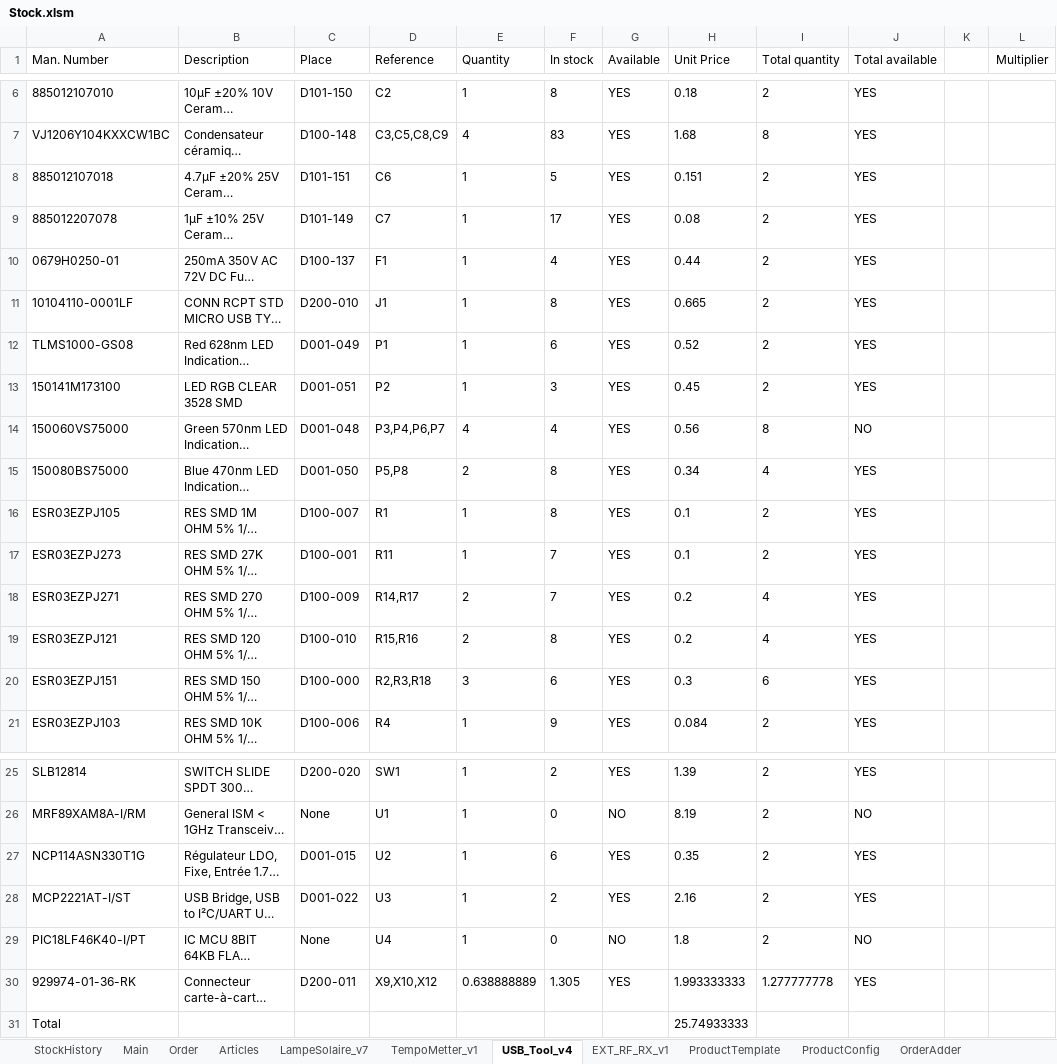
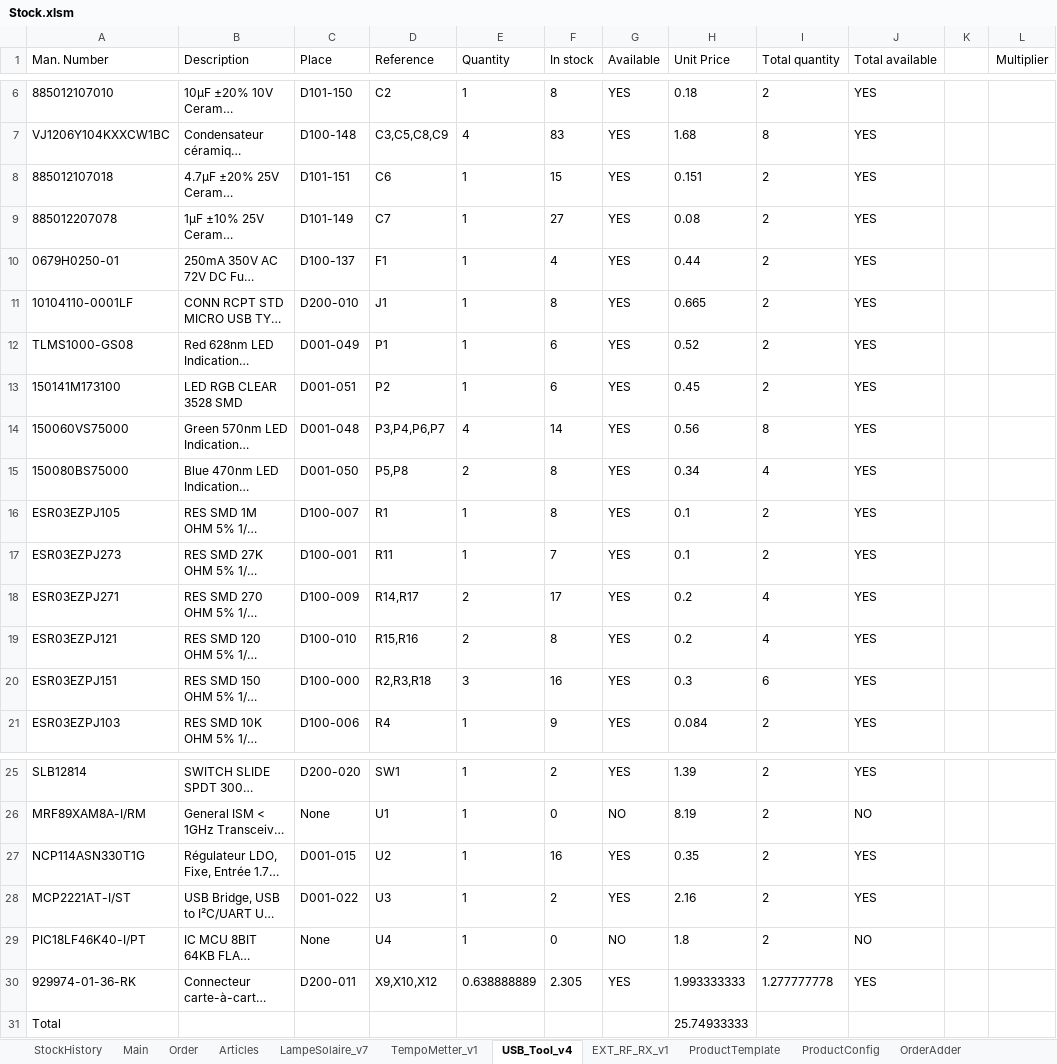
Before and after one commit to esseivan/Stock, an Excel workbook: Stock.xlsm, sheet USB_Tool_v4, drawn as a sheet; only a part is shown, gaps mark what is left out; long unchanged cells end in …; values as stored, in another font and other column widths than the file's, no borders; charts and pictures and conditional formats and table styles not drawn; the diff names each change by its address in the sheet, - before the commit and + after, or states it on an @@ line.

```diff
--- a/Stock.xlsm (sheet USB_Tool_v4)
+++ b/Stock.xlsm (sheet USB_Tool_v4)
-F8 (In stock): 5
+F8 (In stock): 15
-F9 (In stock): 17
+F9 (In stock): 27
-F13 (In stock): 3
+F13 (In stock): 6
-F14 (In stock): 4
+F14 (In stock): 14
-J14 (Total available): NO
+J14 (Total available): YES
-F18 (In stock): 7
+F18 (In stock): 17
-F20 (In stock): 6
+F20 (In stock): 16
-F27 (In stock): 6
+F27 (In stock): 16
-F30 (In stock): 1.305
+F30 (In stock): 2.305
```
Also changed, not shown: sheet StockHistory, sheet Articles, sheet LampeSolaire_v7, sheet EXT_RF_RX_v1, sheet TempoMetter_v1, src.xlsm.
